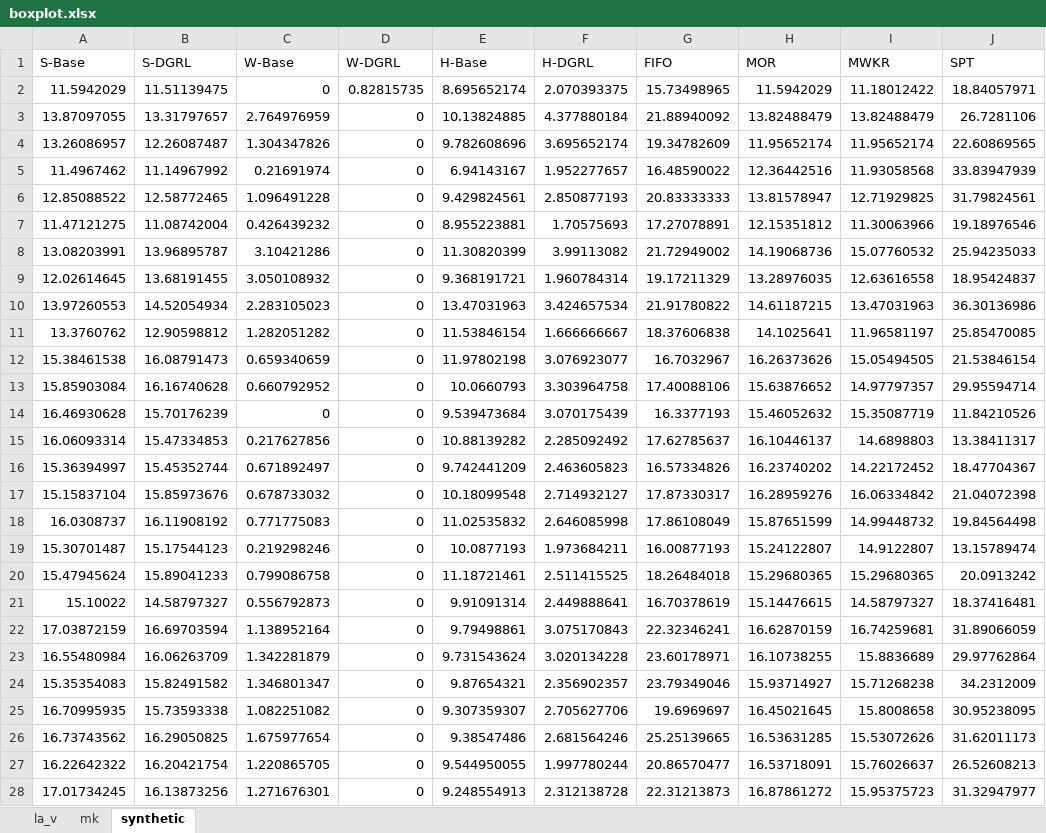
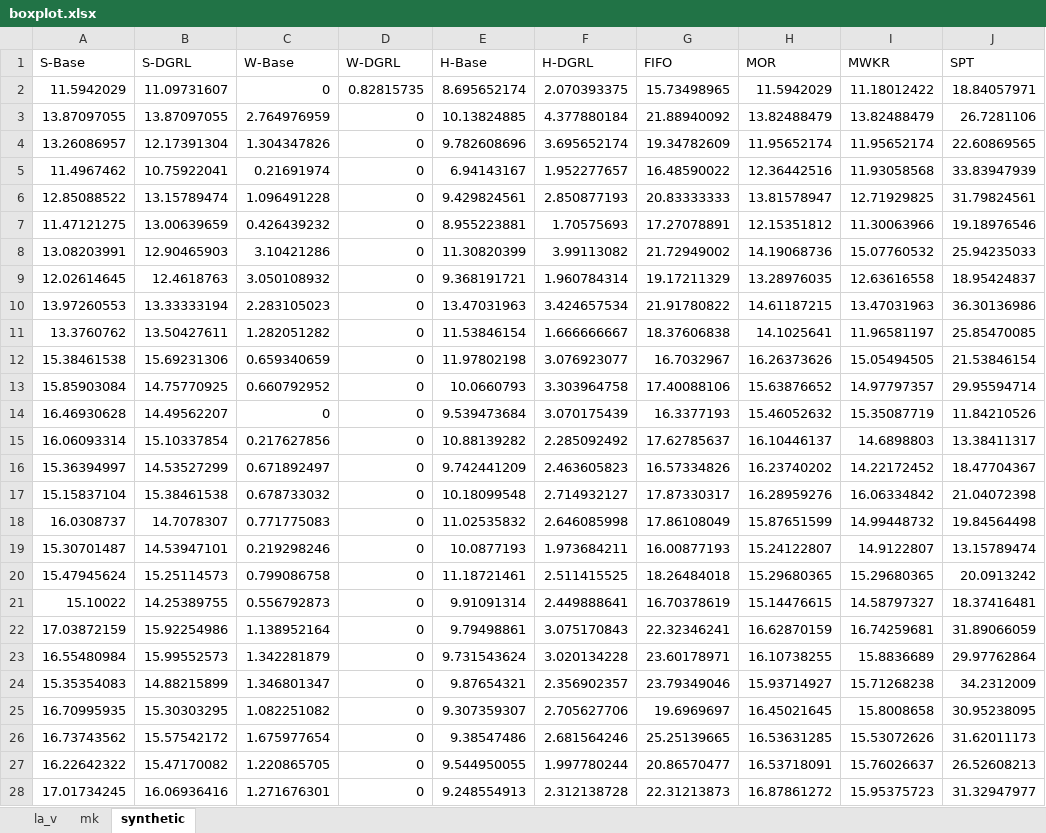
Before and after one commit to parkgarden/DGRL, an Excel workbook: data/boxplot.xlsx, sheet synthetic, drawn as a sheet; only a part is shown; values as stored, in another font and other column widths than the file's, no borders; the diff covers the shown part only; the diff names each change by its address in the sheet, - before the commit and + after, or states it on an @@ line.

```diff
--- a/data/boxplot.xlsx (sheet synthetic)
+++ b/data/boxplot.xlsx (sheet synthetic)
-B2 (S-DGRL): 11.51139475
+B2 (S-DGRL): 11.09731607
-B3 (S-DGRL): 13.31797657
+B3 (S-DGRL): 13.87097055
-B4 (S-DGRL): 12.26087487
+B4 (S-DGRL): 12.17391304
-B5 (S-DGRL): 11.14967992
+B5 (S-DGRL): 10.75922041
-B6 (S-DGRL): 12.58772465
+B6 (S-DGRL): 13.15789474
-B7 (S-DGRL): 11.08742004
+B7 (S-DGRL): 13.00639659
-B8 (S-DGRL): 13.96895787
+B8 (S-DGRL): 12.90465903
-B9 (S-DGRL): 13.68191455
+B9 (S-DGRL): 12.4618763
-B10 (S-DGRL): 14.52054934
+B10 (S-DGRL): 13.33333194
-B11 (S-DGRL): 12.90598812
+B11 (S-DGRL): 13.50427611
-B12 (S-DGRL): 16.08791473
+B12 (S-DGRL): 15.69231306
-B13 (S-DGRL): 16.16740628
+B13 (S-DGRL): 14.75770925
-B14 (S-DGRL): 15.70176239
+B14 (S-DGRL): 14.49562207
-B15 (S-DGRL): 15.47334853
+B15 (S-DGRL): 15.10337854
-B16 (S-DGRL): 15.45352744
+B16 (S-DGRL): 14.53527299
-B17 (S-DGRL): 15.85973676
+B17 (S-DGRL): 15.38461538
-B18 (S-DGRL): 16.11908192
+B18 (S-DGRL): 14.7078307
-B19 (S-DGRL): 15.17544123
+B19 (S-DGRL): 14.53947101
-B20 (S-DGRL): 15.89041233
+B20 (S-DGRL): 15.25114573
-B21 (S-DGRL): 14.58797327
+B21 (S-DGRL): 14.25389755
-B22 (S-DGRL): 16.69703594
+B22 (S-DGRL): 15.92254986
-B23 (S-DGRL): 16.06263709
+B23 (S-DGRL): 15.99552573
-B24 (S-DGRL): 15.82491582
+B24 (S-DGRL): 14.88215899
-B25 (S-DGRL): 15.73593338
+B25 (S-DGRL): 15.30303295
-B26 (S-DGRL): 16.29050825
+B26 (S-DGRL): 15.57542172
-B27 (S-DGRL): 16.20421754
+B27 (S-DGRL): 15.47170082
-B28 (S-DGRL): 16.13873256
+B28 (S-DGRL): 16.06936416
```
Also changed, not shown: 10 added rows and 43 edited cells elsewhere in this sheet, data/train_log.xlsx, 9 other files.
